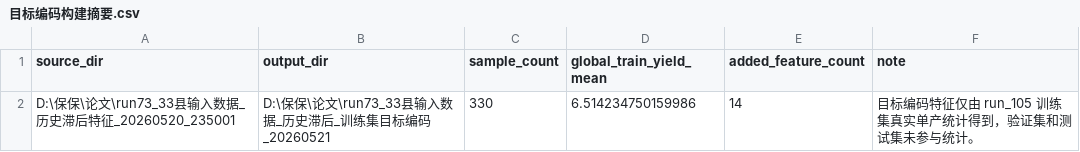
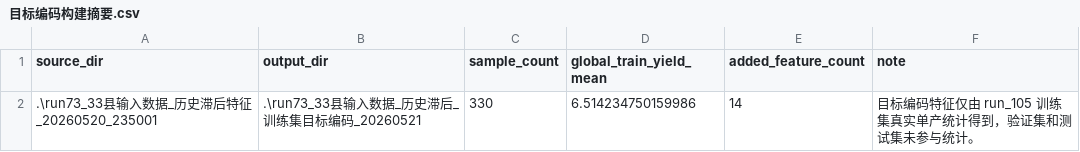
Before and after one commit to htguydewe/rice-yield-dongting-lake, a CSV file: data/processed/目标编码构建摘要.csv, drawn as a sheet.

```diff
--- a/data/processed/目标编码构建摘要.csv
+++ b/data/processed/目标编码构建摘要.csv
@@ -1,2 +1,2 @@
 source_dir,output_dir,sample_count,global_train_yield_mean,added_feature_count,note
-D:\保保\论文\run73_33县输入数据_历史滞后特征_20260520_235001,D:\保保\论文\run73_33县输入数据_历史滞后_训练集目标编码_20260521,330,6.514234750159986,14,目标编码特征仅由 run_105 训练集真实单产统计得到，验证集和测试集未参与统计。
+.\run73_33县输入数据_历史滞后特征_20260520_235001,.\run73_33县输入数据_历史滞后_训练集目标编码_20260521,330,6.514234750159986,14,目标编码特征仅由 run_105 训练集真实单产统计得到，验证集和测试集未参与统计。
```
Also changed, not shown: data/processed/历史滞后特征构建摘要.csv, data/processed/机制变量匹配报告.csv, 31 other files.
